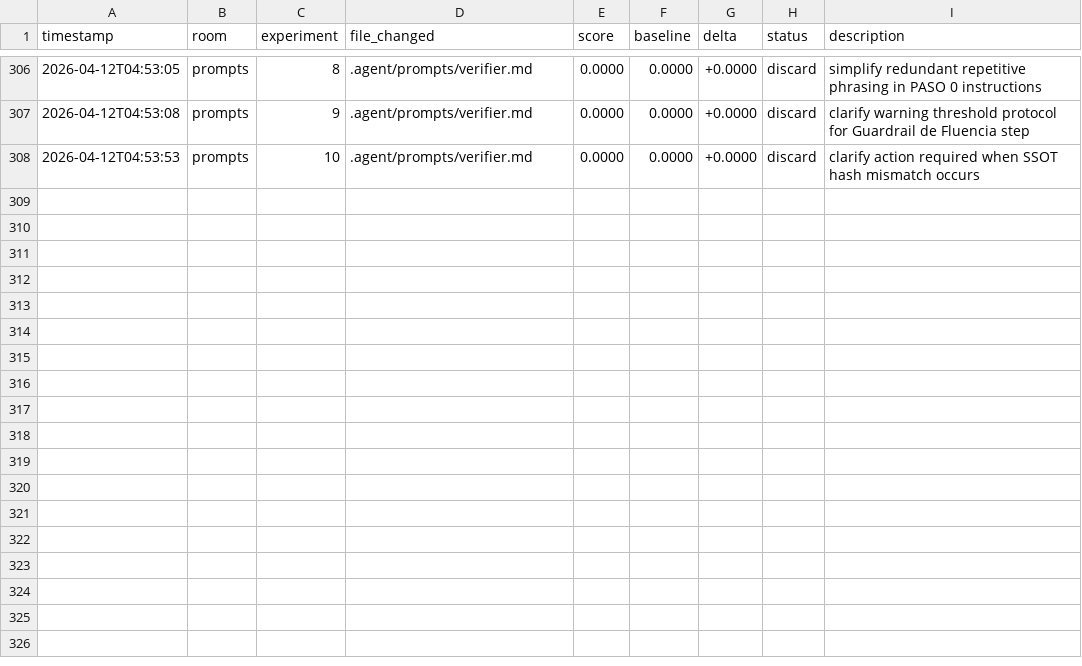
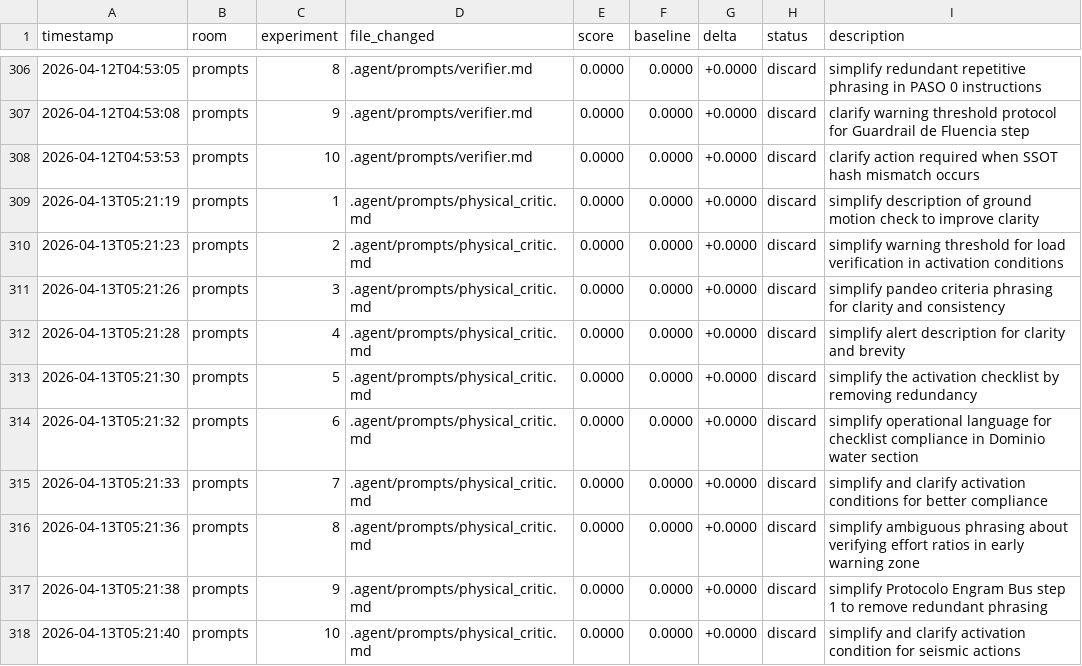
Before and after one commit to Mikisbell/conference-shm, a TSV file: .agent/autoresearch/results.tsv, drawn as a sheet; only a part is shown, gaps mark what is left out; the diff names each change by its address in the sheet, - before the commit and + after, or states it on an @@ line.

Commit message:
autoresearch: nightly self-improvement run 2026-04-13

```diff
--- a/.agent/autoresearch/results.tsv
+++ b/.agent/autoresearch/results.tsv
+row 309: 2026-04-13T05:21:19 | prompts | 1 | .agent/prompts/physical_critic.md | 0.0000 | 0.0000 | +0.0000 | discard | simplify description of ground motion check to improve clarity
+row 310: 2026-04-13T05:21:23 | prompts | 2 | .agent/prompts/physical_critic.md | 0.0000 | 0.0000 | +0.0000 | discard | simplify warning threshold for load verification in activation conditions
+row 311: 2026-04-13T05:21:26 | prompts | 3 | .agent/prompts/physical_critic.md | 0.0000 | 0.0000 | +0.0000 | discard | simplify pandeo criteria phrasing for clarity and consistency
+row 312: 2026-04-13T05:21:28 | prompts | 4 | .agent/prompts/physical_critic.md | 0.0000 | 0.0000 | +0.0000 | discard | simplify alert description for clarity and brevity
+row 313: 2026-04-13T05:21:30 | prompts | 5 | .agent/prompts/physical_critic.md | 0.0000 | 0.0000 | +0.0000 | discard | simplify the activation checklist by removing redundancy
+row 314: 2026-04-13T05:21:32 | prompts | 6 | .agent/prompts/physical_critic.md | 0.0000 | 0.0000 | +0.0000 | discard | simplify operational language for checklist compliance in Dominio water section
+row 315: 2026-04-13T05:21:33 | prompts | 7 | .agent/prompts/physical_critic.md | 0.0000 | 0.0000 | +0.0000 | discard | simplify and clarify activation conditions for better compliance
+row 316: 2026-04-13T05:21:36 | prompts | 8 | .agent/prompts/physical_critic.md | 0.0000 | 0.0000 | +0.0000 | discard | simplify ambiguous phrasing about verifying effort ratios in early warning zone
+row 317: 2026-04-13T05:21:38 | prompts | 9 | .agent/prompts/physical_critic.md | 0.0000 | 0.0000 | +0.0000 | discard | simplify Protocolo Engram Bus step 1 to remove redundant phrasing
+row 318: 2026-04-13T05:21:40 | prompts | 10 | .agent/prompts/physical_critic.md | 0.0000 | 0.0000 | +0.0000 | discard | simplify and clarify activation condition for seismic actions
```
